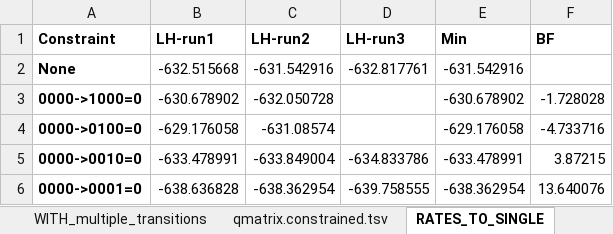
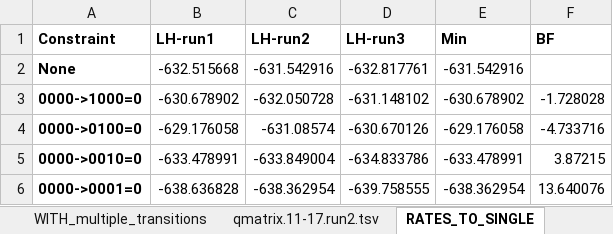
Before and after one commit to naturalis/mycorrhiza, an Excel workbook: results/bayestraits.xlsx, sheet RATES_TO_SINGLE, drawn as a sheet; values as stored, in another font and other column widths than the file's, no borders; the diff names each change by its address in the sheet, - before the commit and + after, or states it on an @@ line.

Commit message:
added qmatrix

```diff
--- a/results/bayestraits.xlsx (sheet RATES_TO_SINGLE)
+++ b/results/bayestraits.xlsx (sheet RATES_TO_SINGLE)
-sheet tab: qmatrix.constrained.tsv
+sheet tab: qmatrix.11-17.run2.tsv
-D3 (LH-run3): (empty)
+D3 (LH-run3): -631.148102
-D4 (LH-run3): (empty)
+D4 (LH-run3): -630.670126
```
Also changed, not shown: other sheet tabs.
